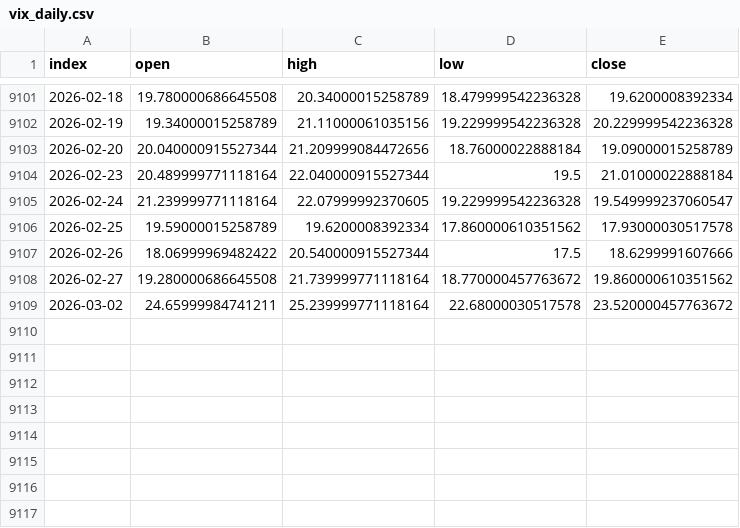
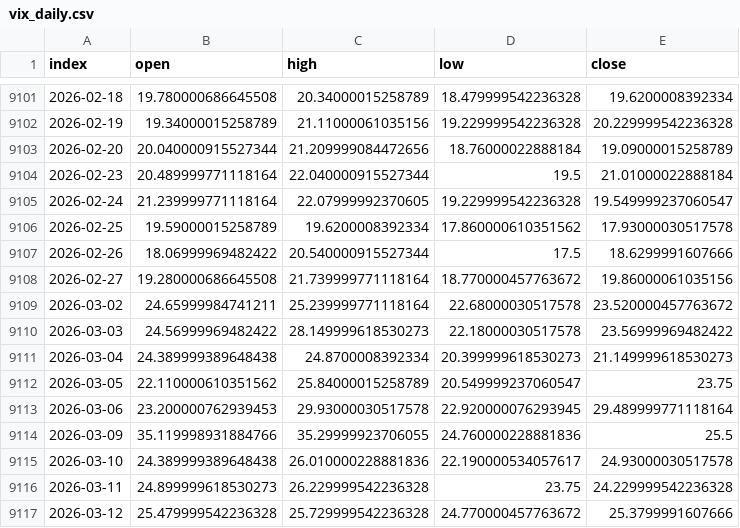
Before and after one commit to nickwilliamsdev/treetrader, a CSV file: hist_data/kaggle/vix_daily.csv, drawn as a sheet; only a part is shown, gaps mark what is left out.

```diff
--- a/hist_data/kaggle/vix_daily.csv
+++ b/hist_data/kaggle/vix_daily.csv
@@ -9107,3 +9107,11 @@ index,open,high,low,close
 2026-02-26,18.06999969482422,20.540000915527344,17.5,18.6299991607666
-2026-02-27,19.280000686645508,21.739999771118164,18.770000457763672,19.860000610351562
+2026-02-27,19.280000686645508,21.739999771118164,18.770000457763672,19.86000061035156
 2026-03-02,24.65999984741211,25.239999771118164,22.68000030517578,23.520000457763672
+2026-03-03,24.56999969482422,28.149999618530273,22.18000030517578,23.56999969482422
+2026-03-04,24.389999389648438,24.8700008392334,20.399999618530273,21.149999618530273
+2026-03-05,22.110000610351562,25.84000015258789,20.549999237060547,23.75
+2026-03-06,23.200000762939453,29.93000030517578,22.920000076293945,29.489999771118164
+2026-03-09,35.119998931884766,35.29999923706055,24.760000228881836,25.5
+2026-03-10,24.389999389648438,26.010000228881836,22.190000534057617,24.93000030517578
+2026-03-11,24.899999618530273,26.229999542236328,23.75,24.229999542236328
+2026-03-12,25.479999542236328,25.729999542236328,24.770000457763672,25.3799991607666
```
Also changed, not shown: 3 other files.
